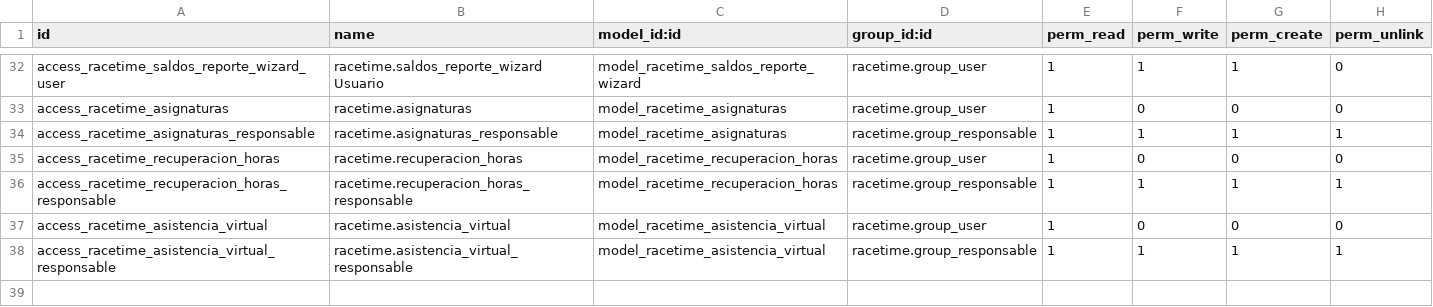
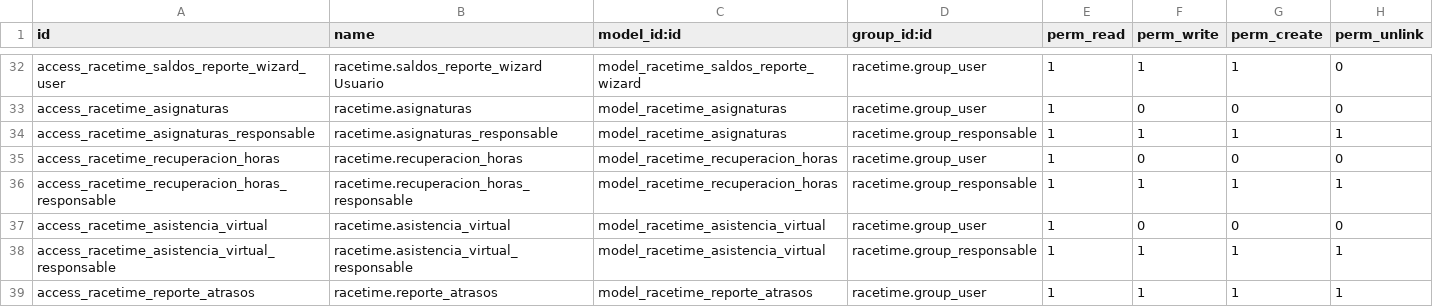
Before and after one commit to SOSTecnico/Odoo_PuceSD, a CSV file: custom_addons/Hr/racetime/security/ir.model.access.csv, drawn as a sheet; only a part is shown, gaps mark what is left out; the diff names each change by its address in the sheet, - before the commit and + after, or states it on an @@ line.

Commit message:
Agregado Funcionalidad para Generar Reporte de Atrasos

```diff
--- a/custom_addons/Hr/racetime/security/ir.model.access.csv
+++ b/custom_addons/Hr/racetime/security/ir.model.access.csv
+row 39: access_racetime_reporte_atrasos | racetime.reporte_atrasos | model_racetime_reporte_atrasos | racetime.group_user | 1 | 1 | 1 | 1
```
Also changed, not shown: 5 other files.
